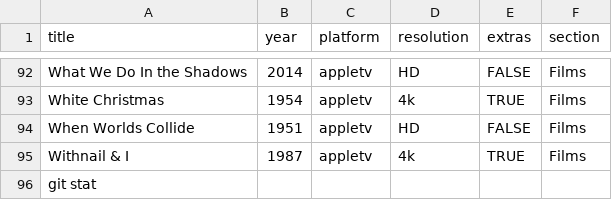
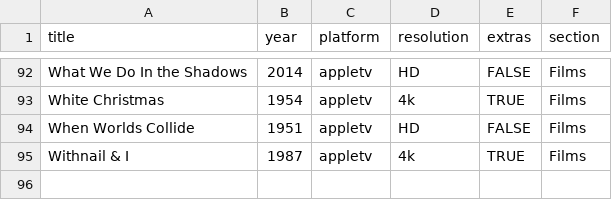
Before and after one commit to rdubar/rogkit, a CSV file: rogkit_package/media/media.csv, drawn as a sheet; only a part is shown, gaps mark what is left out.

```diff
--- a/rogkit_package/media/media.csv
+++ b/rogkit_package/media/media.csv
@@ -95,2 +95 @@ When Worlds Collide,1951,appletv,HD,FALSE,Films
 Withnail & I,1987,appletv,4k,TRUE,Films
-git stat
```
Also changed, not shown: 1 other file.
